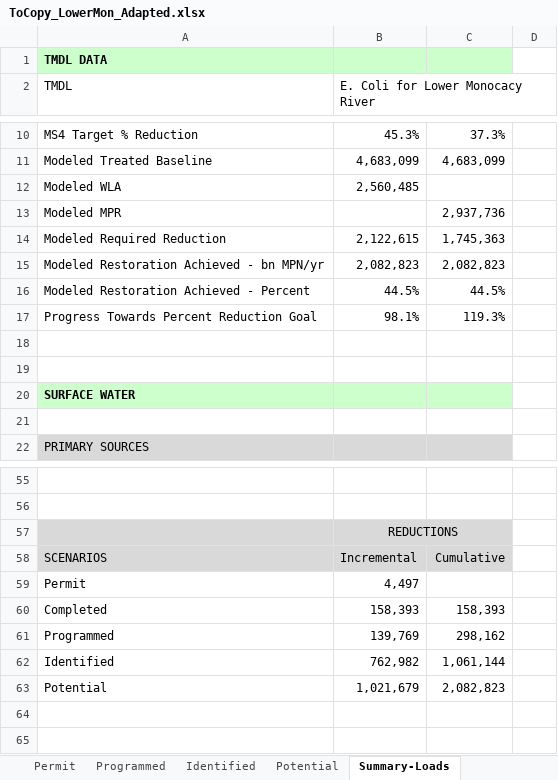
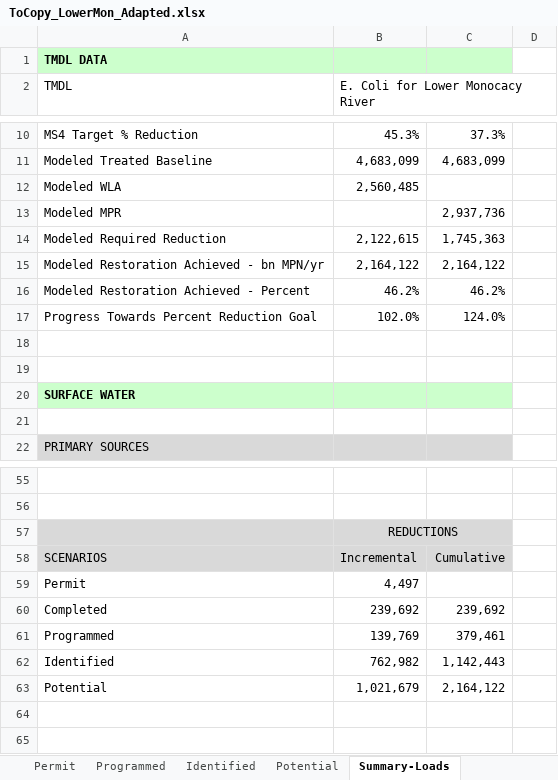
Before and after one commit to mikecampagna/TDEC_BacteriaModeling, an Excel workbook: WTM/ToCopy_LowerMon_Adapted.xlsx, sheet Summary-Loads, drawn as a sheet; only a part is shown, gaps mark what is left out; values as stored, in another font and other column widths than the file's, no borders; the diff names each change by its address in the sheet, - before the commit and + after, or states it on an @@ line.

```diff
--- a/WTM/ToCopy_LowerMon_Adapted.xlsx (sheet Summary-Loads)
+++ b/WTM/ToCopy_LowerMon_Adapted.xlsx (sheet Summary-Loads)
-B15 (E. Coli for Lower Monocacy River): 2,082,823
+B15 (E. Coli for Lower Monocacy River): 2,164,122
-C15: 2,082,823
+C15: 2,164,122
-B16 (E. Coli for Lower Monocacy River): 44.5%
+B16 (E. Coli for Lower Monocacy River): 46.2%
-C16: 44.5%
+C16: 46.2%
-B17 (E. Coli for Lower Monocacy River): 98.1%
+B17 (E. Coli for Lower Monocacy River): 102.0%
-C17: 119.3%
+C17: 124.0%
-B60 (E. Coli for Lower Monocacy River): 158,393
+B60 (E. Coli for Lower Monocacy River): 239,692
-C60: 158,393
+C60: 239,692
-C61: 298,162
+C61: 379,461
-C62: 1,061,144
+C62: 1,142,443
-C63: 2,082,823
+C63: 2,164,122
```
Also changed, not shown: sheet Completed, sheet Summary-Reductions, sheet Scenarios, DTAP_BacteriaBMPs_Desc_Calcs.xlsx, WTM/coefficients.xlsx, 10 other files.
